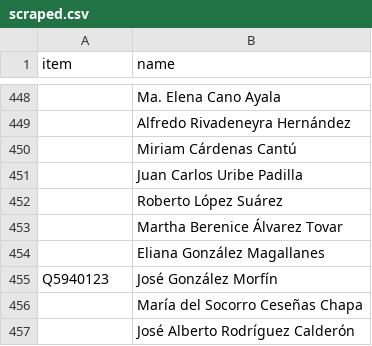
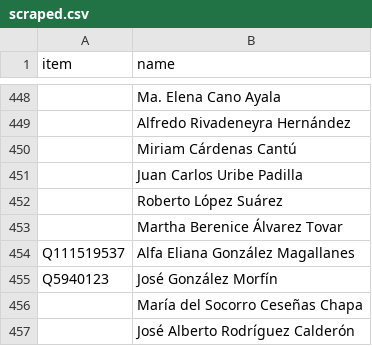
Before and after one commit to every-politician-scrapers/mexico-ministers, a CSV file: sources/deputies-62/scraped.csv, drawn as a sheet; only a part is shown, gaps mark what is left out; removed rows and columns are numbered as before the commit, all else as after; the diff names each change by its address in the sheet, - before the commit and + after, or states it on an @@ line.

Commit message:
Compare external sources to Wikidata

```diff
--- a/sources/deputies-62/scraped.csv
+++ b/sources/deputies-62/scraped.csv
-row 454:  | Eliana González Magallanes
+row 454: Q111519537 | Alfa Eliana González Magallanes
```
Also changed, not shown: sources/deputies-62/wikidata.csv, 1 other file.
